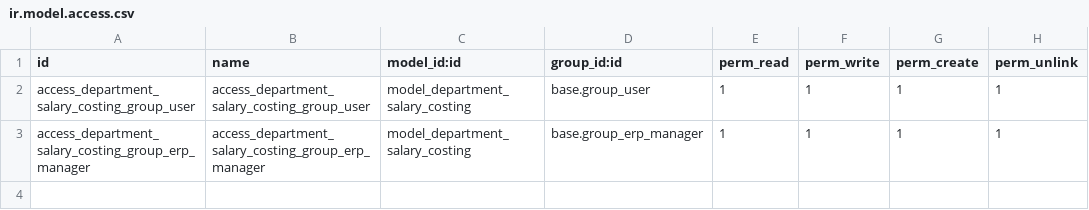
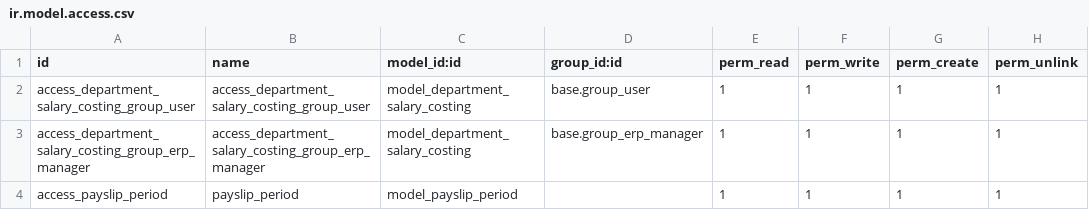
Before and after one commit to Alif-Zero/xtrasoft, a CSV file: customize_payroll/security/ir.model.access.csv, drawn as a sheet; the diff names each change by its address in the sheet, - before the commit and + after, or states it on an @@ line.

```diff
--- a/customize_payroll/security/ir.model.access.csv
+++ b/customize_payroll/security/ir.model.access.csv
+row 4: access_payslip_period | payslip_period | model_payslip_period |  | 1 | 1 | 1 | 1
```
Also changed, not shown: dynamic_approvers/purchase/security/ir.model.access.csv, 39 other files.
